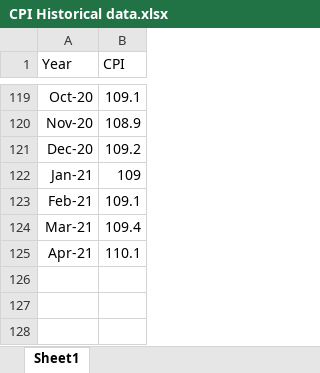
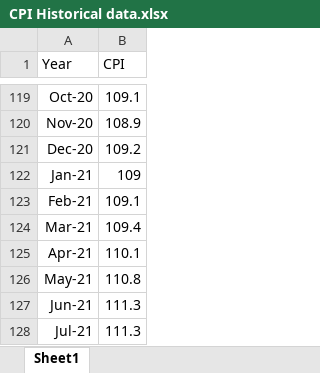
Before and after one commit to Anichan55/Data-Science-Mini-Project, an Excel workbook: Time Series model for predicting Car sales/Consumer Price Index/CPI Historical data.xlsx, sheet Sheet1, drawn as a sheet; only a part is shown, gaps mark what is left out; values as stored, in another font and other column widths than the file's, no borders; the diff names each change by its address in the sheet, - before the commit and + after, or states it on an @@ line.

Commit message:
Update CPI Historical data.xlsx

```diff
--- a/Time Series model for predicting Car sales/Consumer Price Index/CPI Historical data.xlsx (sheet Sheet1)
+++ b/Time Series model for predicting Car sales/Consumer Price Index/CPI Historical data.xlsx (sheet Sheet1)
+row 126: May-21 | 110.8
+row 127: Jun-21 | 111.3
+row 128: Jul-21 | 111.3
```
